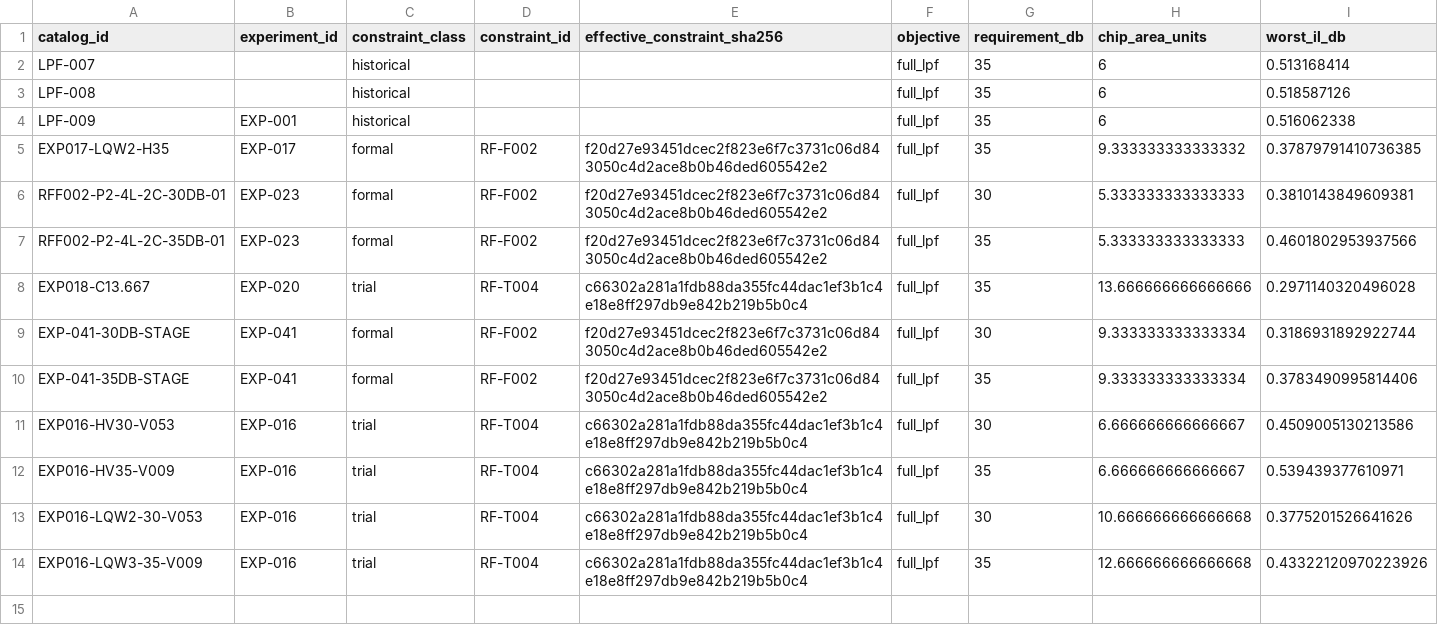
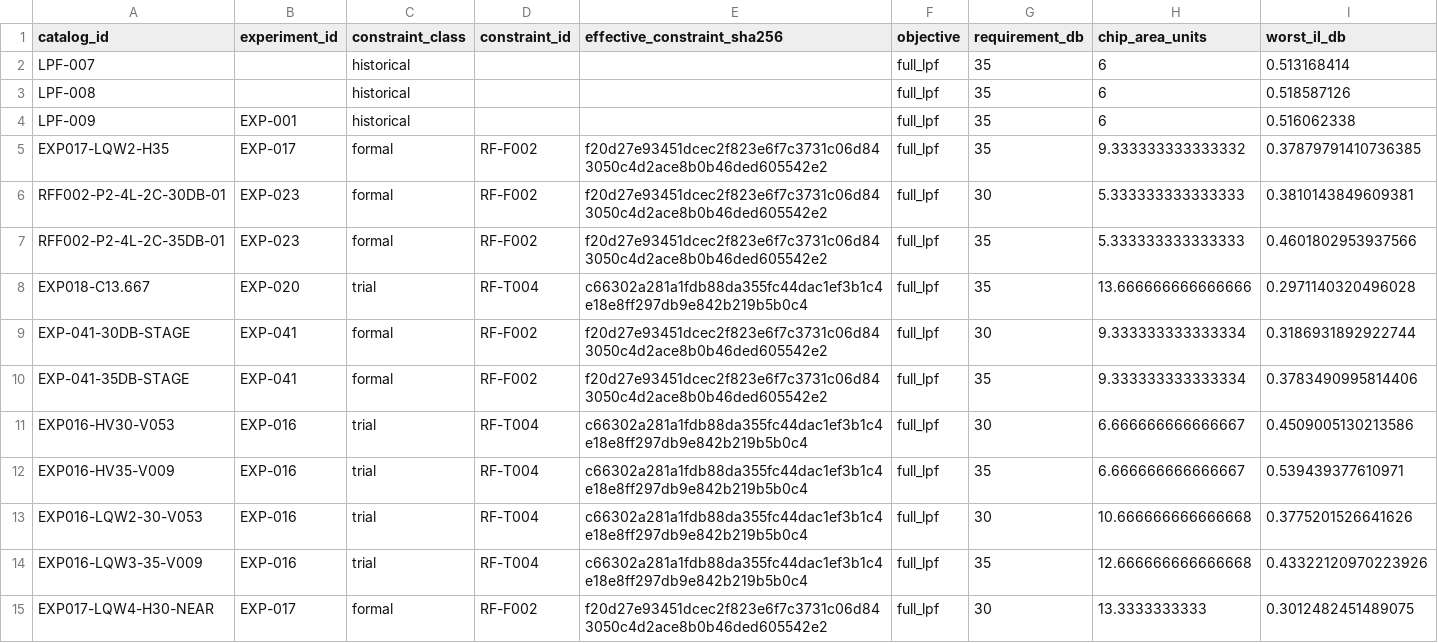
Before and after one commit to MasayaTakagi/reconfigurable-rf-lpf-research, a CSV file: data/research_candidate_register.csv, drawn as a sheet; only a part is shown; rows hold the shown columns only; the diff names each change by its address in the sheet, - before the commit and + after, or states it on an @@ line.

Commit message:
Register recovered formal RF-F002 30dB strict finite-grid near miss with MNA replay evidence

```diff
--- a/data/research_candidate_register.csv
+++ b/data/research_candidate_register.csv
+row 15: EXP017-LQW4-H30-NEAR | EXP-017 | formal | RF-F002 | f20d27e93451dcec2f823e6f7c3731c06d843050c4d2ace8b0b46ded605542e2 | full_lpf | 30 | 13.3333333333 | 0.3012482451489075
```
